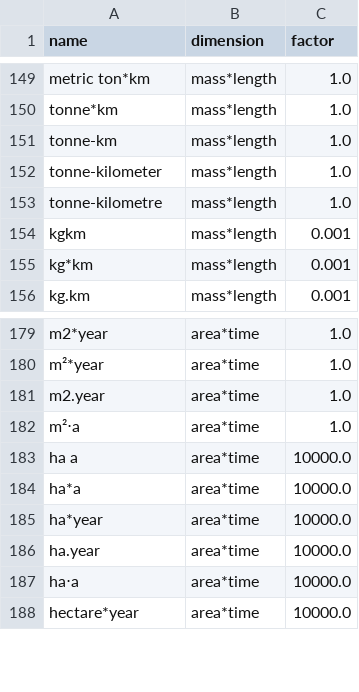
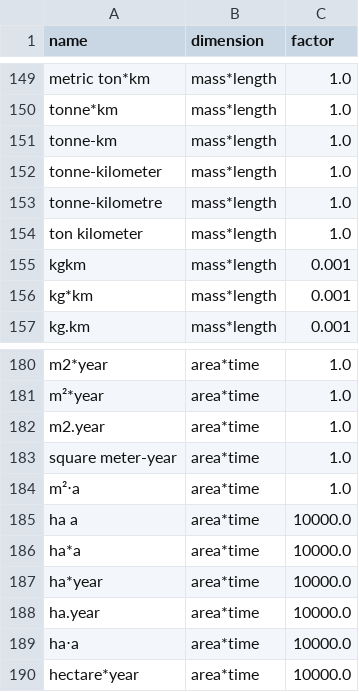
Before and after one commit to ccomb/volca, a CSV file: data/units.csv, drawn as a sheet; only a part is shown, gaps mark what is left out; the diff names each change by its address in the sheet, - before the commit and + after, or states it on an @@ line.

Commit message:
Read the units a Brightway workbook writes for a transport and a land use
Brightway renames the units it imports, so a workbook it exports writes a
background database's metric ton*km as "ton kilometer" and its m2*year as
"square meter-year". Neither was in the table, so a transport input written
so found no supplier (the supplier's unit has to convert into the input's)
and the workbook could not be finalized. Each spelling has one reading, the
row beside it at the same factor.

```diff
--- a/data/units.csv
+++ b/data/units.csv
+row 154: ton kilometer | mass*length | 1.0
+row 183: square meter-year | area*time | 1.0
```
Also changed, not shown: 2 other files.
